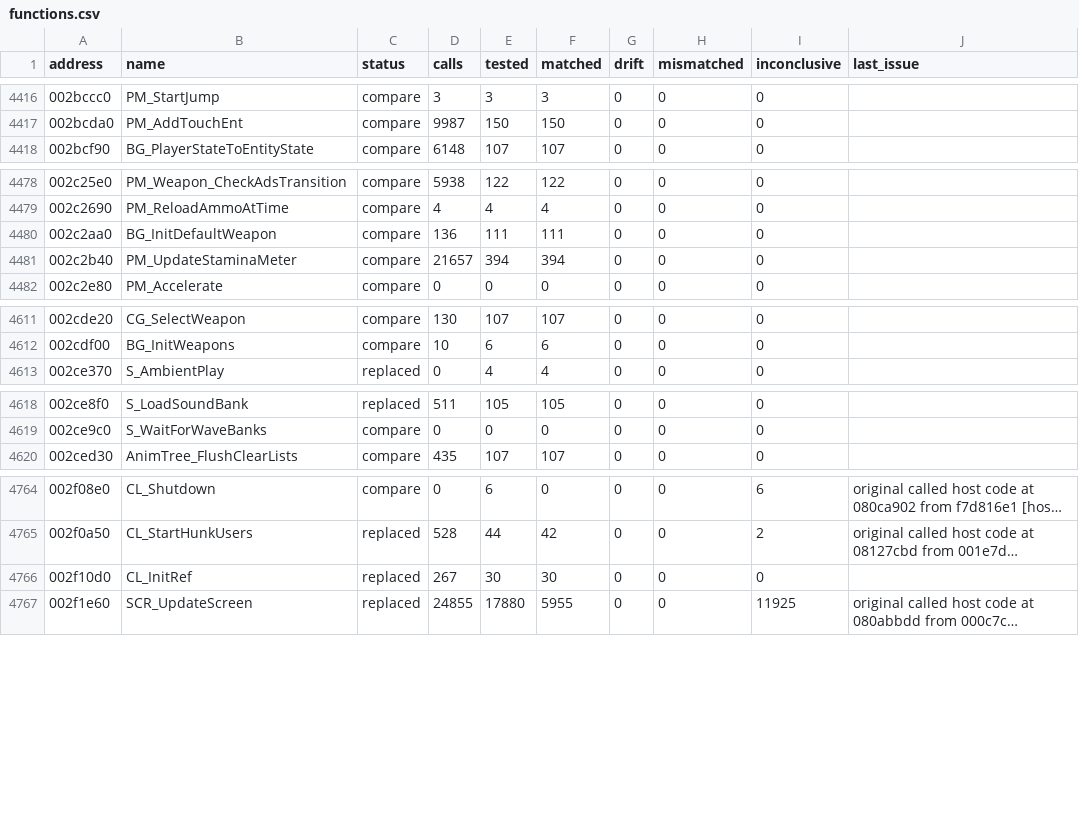
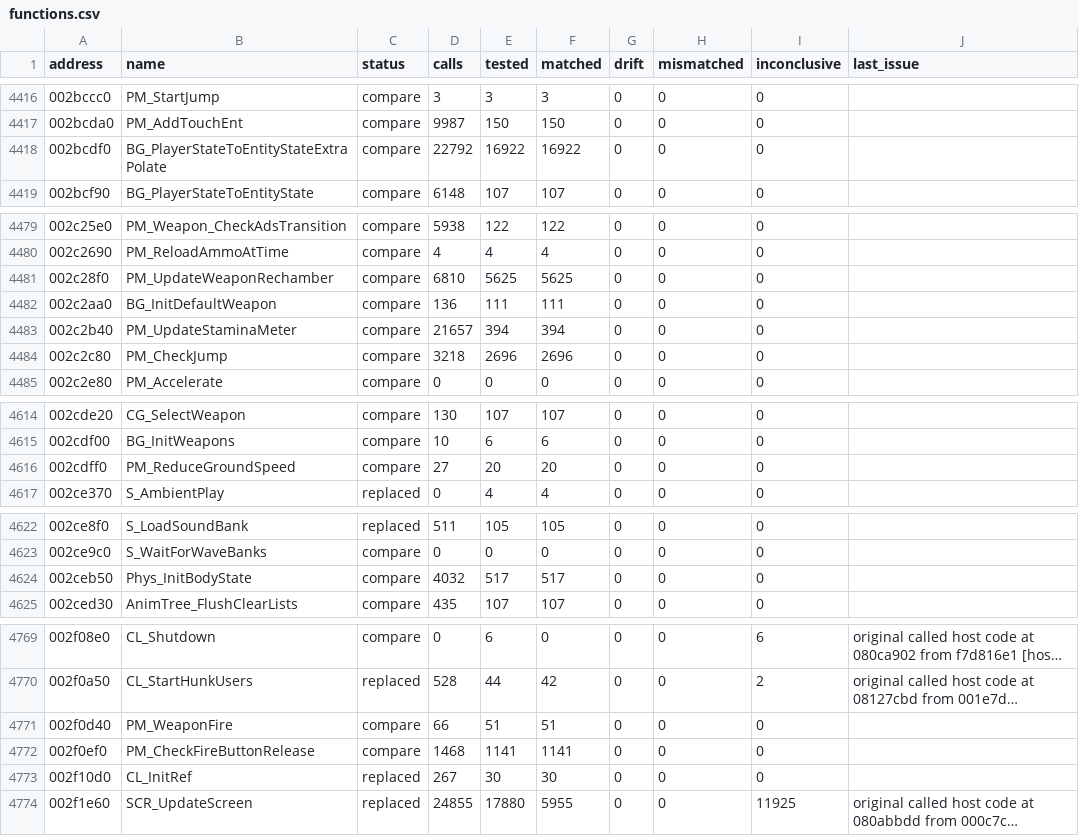
Before and after one commit to SmokeDoggy044/CoD2-BRO-Native-Loader, a CSV file: tools/data/functions.csv, drawn as a sheet; only a part is shown, gaps mark what is left out; long unchanged cells end in …; the diff names each change by its address in the sheet, - before the commit and + after, or states it on an @@ line.

```diff
--- a/tools/data/functions.csv
+++ b/tools/data/functions.csv
+row 4418: 002bcdf0 | BG_PlayerStateToEntityStateExtraPolate | compare | 22792 | 16922 | 16922 | 0 | 0 | 0
+row 4481: 002c28f0 | PM_UpdateWeaponRechamber | compare | 6810 | 5625 | 5625 | 0 | 0 | 0
+row 4484: 002c2c80 | PM_CheckJump | compare | 3218 | 2696 | 2696 | 0 | 0 | 0
+row 4616: 002cdff0 | PM_ReduceGroundSpeed | compare | 27 | 20 | 20 | 0 | 0 | 0
+row 4624: 002ceb50 | Phys_InitBodyState | compare | 4032 | 517 | 517 | 0 | 0 | 0
+row 4771: 002f0d40 | PM_WeaponFire | compare | 66 | 51 | 51 | 0 | 0 | 0
+row 4772: 002f0ef0 | PM_CheckFireButtonRelease | compare | 1468 | 1141 | 1141 | 0 | 0 | 0
```
Also changed, not shown: tools/data/offline.csv, 1 other file.
